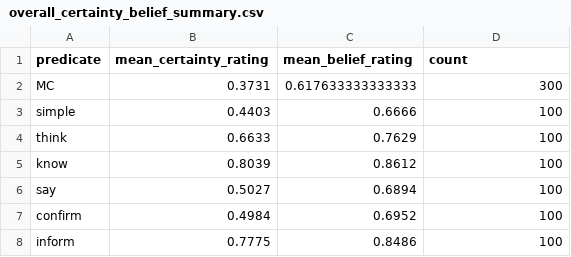
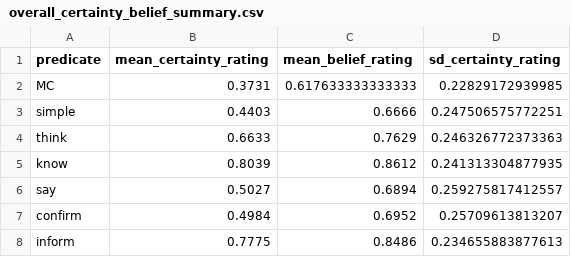
Before and after one commit to pennydy/Projectivity_RSA, a CSV file: analysis/1_listenerProjection/main/results/overall_certainty_belief_summary.csv, drawn as a sheet.

Commit message:
add certainty-belief  plots

```diff
--- a/analysis/1_listenerProjection/main/results/overall_certainty_belief_summary.csv
+++ b/analysis/1_listenerProjection/main/results/overall_certainty_belief_summary.csv
@@ -1,8 +1,8 @@
-"predicate","mean_certainty_rating","mean_belief_rating","count"
-"MC",0.3731,0.617633333333333,300
-"simple",0.4403,0.6666,100
-"think",0.6633,0.7629,100
-"know",0.8039,0.8612,100
-"say",0.5027,0.6894,100
-"confirm",0.4984,0.6952,100
-"inform",0.7775,0.8486,100
+"predicate","mean_certainty_rating","mean_belief_rating","sd_certainty_rating"
+"MC",0.3731,0.617633333333333,0.22829172939985
+"simple",0.4403,0.6666,0.247506575772251
+"think",0.6633,0.7629,0.246326772373363
+"know",0.8039,0.8612,0.241313304877935
+"say",0.5027,0.6894,0.259275817412557
+"confirm",0.4984,0.6952,0.25709613813207
+"inform",0.7775,0.8486,0.234655883877613
```
Also changed, not shown: analysis/1_listenerProjection/main/results/belief_summary.csv, analysis/1_listenerProjection/main/results/certainty_summary.csv, 12 other files.
